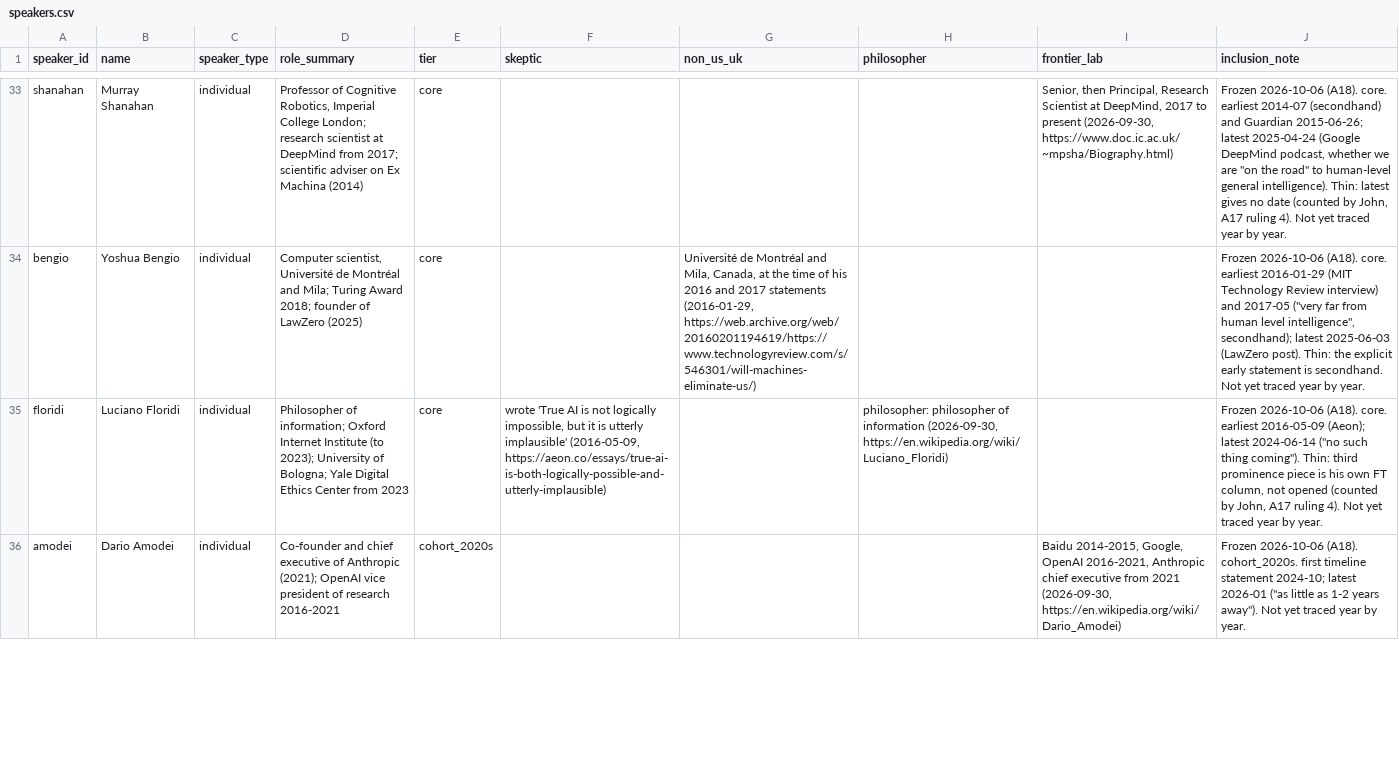
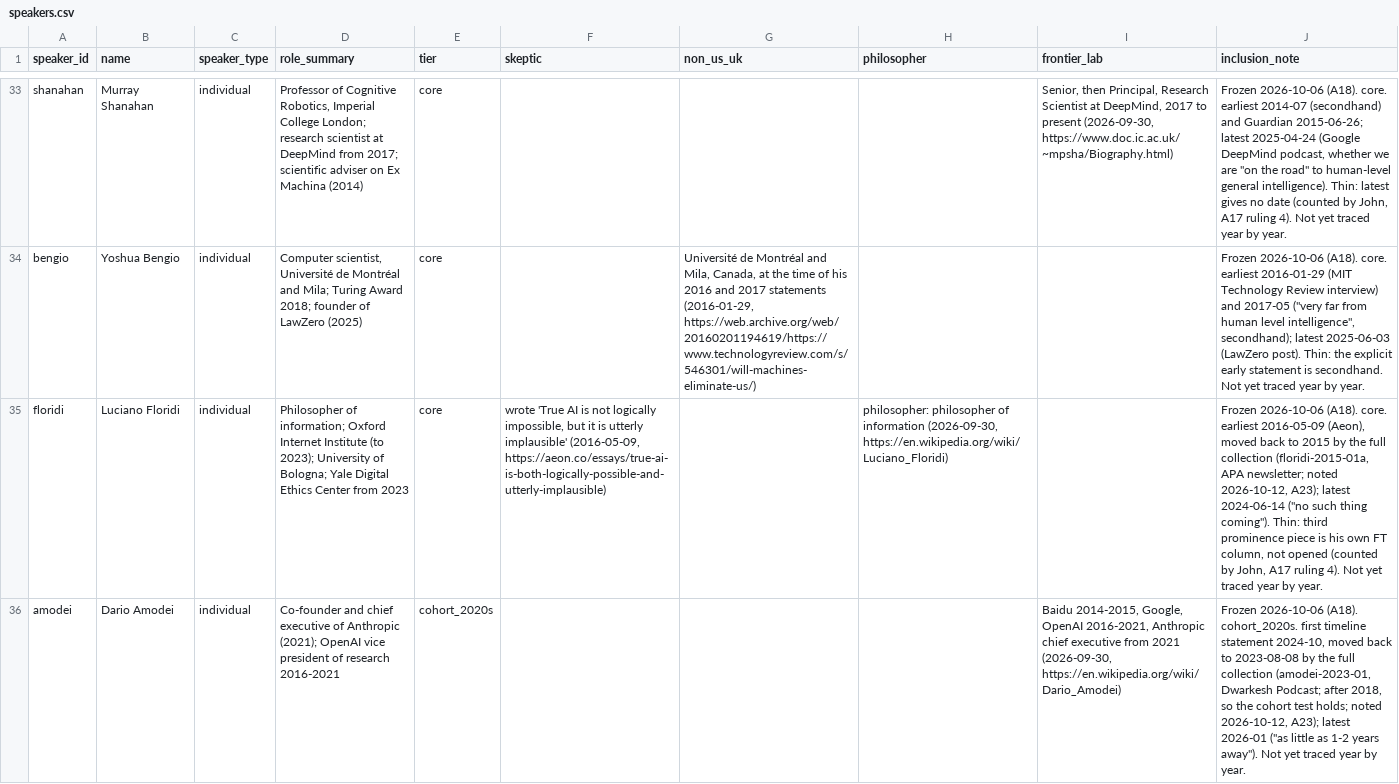
Before and after one commit to jfredson/agi-zeitgeist, a CSV file: data/speakers.csv, drawn as a sheet; only a part is shown, gaps mark what is left out; the diff covers the shown part only; the diff names each change by its address in the sheet, - before the commit and + after, or states it on an @@ line.

```diff
--- a/data/speakers.csv
+++ b/data/speakers.csv
-J35 (inclusion_note): …earliest 2016-05-09 (Aeon); latest 2024-06-14…
+J35 (inclusion_note): …earliest 2016-05-09 (Aeon), moved back to 2015 by the full collection (floridi-2015-01a, APA newsletter; noted 2026-10-12, A23); latest 2024-06-14…
-J36 (inclusion_note): …timeline statement 2024-10; latest 2026-01…
+J36 (inclusion_note): …timeline statement 2024-10, moved back to 2023-08-08 by the full collection (amodei-2023-01, Dwarkesh Podcast; after 2018, so the cohort test holds; noted 2026-10-12, A23); latest 2026-01…
```
Also changed, not shown: 2 edited cells elsewhere in this file, 1 other file.
